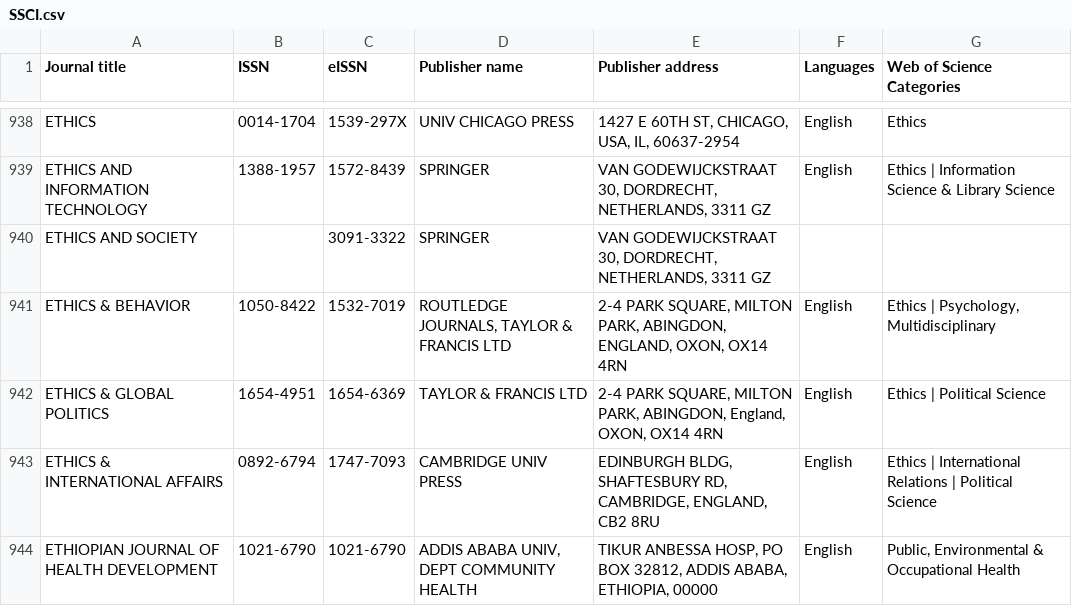
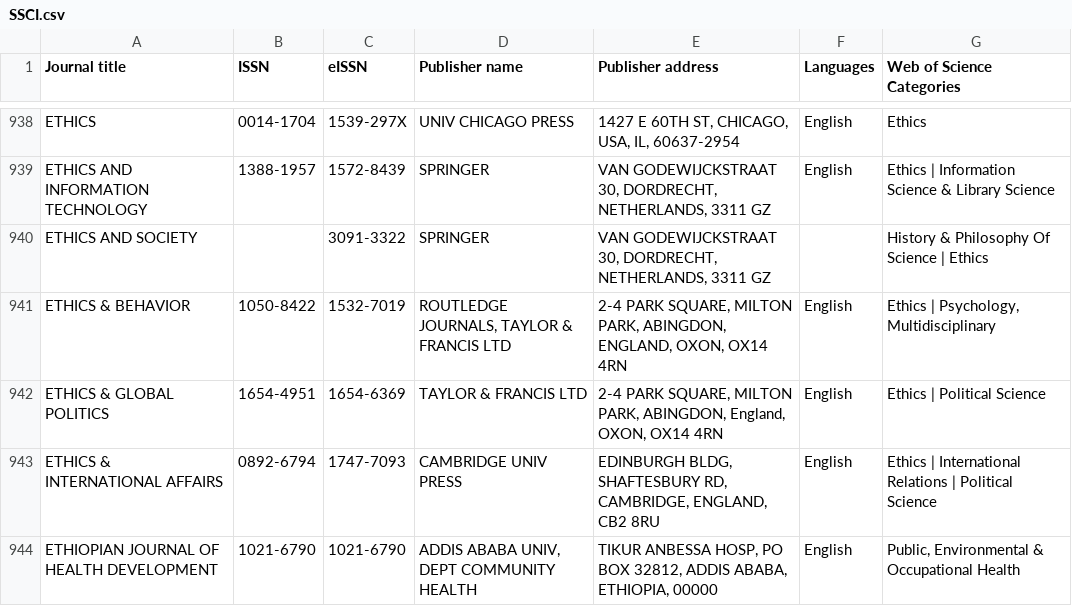
Before and after one commit to wosaide/wosaide-journal-lists, a CSV file: WOS/SSCI.csv, drawn as a sheet; only a part is shown, gaps mark what is left out; the diff covers the shown part only.

```diff
--- a/WOS/SSCI.csv
+++ b/WOS/SSCI.csv
@@ -939,3 +939,3 @@
 "ETHICS AND INFORMATION TECHNOLOGY","1388-1957","1572-8439","SPRINGER","VAN GODEWIJCKSTRAAT 30, DORDRECHT, NETHERLANDS, 3311 GZ","English","Ethics | Information Science & Library Science"
-"ETHICS AND SOCIETY","","3091-3322","SPRINGER","VAN GODEWIJCKSTRAAT 30, DORDRECHT, NETHERLANDS, 3311 GZ","",""
+"ETHICS AND SOCIETY","","3091-3322","SPRINGER","VAN GODEWIJCKSTRAAT 30, DORDRECHT, NETHERLANDS, 3311 GZ","","History & Philosophy Of Science | Ethics"
 "ETHICS & BEHAVIOR","1050-8422","1532-7019","ROUTLEDGE JOURNALS, TAYLOR & FRANCIS LTD","2-4 PARK SQUARE, MILTON PARK, ABINGDON, ENGLAND, OXON, OX14 4RN","English","Ethics | Psychology, Multidisciplinary"
```
Also changed, not shown: 7 edited cells elsewhere in this file, SD/jnlactive.csv, 1 other file.
